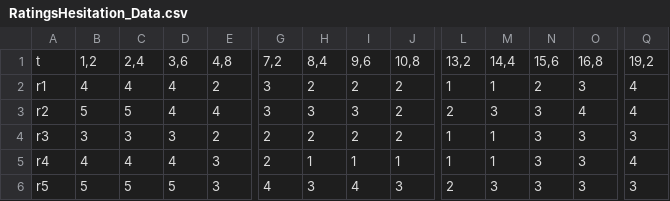
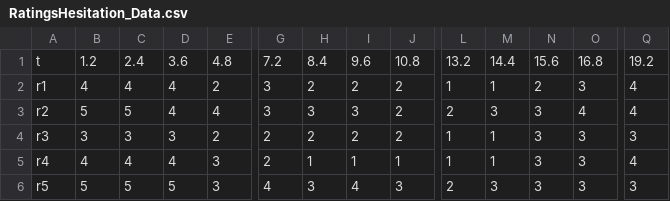
Before and after one commit to andrejkk/UPK_DataImgs, a CSV file: RatingsHesitation_Data.csv, drawn as a sheet; only a part is shown, gaps mark what is left out; the diff covers the shown part only; the diff names each change by its address in the sheet, - before the commit and + after, or states it on an @@ line.

Commit message:
Add files via upload

```diff
--- a/RatingsHesitation_Data.csv
+++ b/RatingsHesitation_Data.csv
-B1: 1,2
+B1: 1.2
-C1: 2,4
+C1: 2.4
-D1: 3,6
+D1: 3.6
-E1: 4,8
+E1: 4.8
-G1: 7,2
+G1: 7.2
-H1: 8,4
+H1: 8.4
-I1: 9,6
+I1: 9.6
-J1: 10,8
+J1: 10.8
-L1: 13,2
+L1: 13.2
-M1: 14,4
+M1: 14.4
-N1: 15,6
+N1: 15.6
-O1: 16,8
+O1: 16.8
-Q1: 19,2
+Q1: 19.2
```
Also changed, not shown: 15 edited cells elsewhere in this file.
